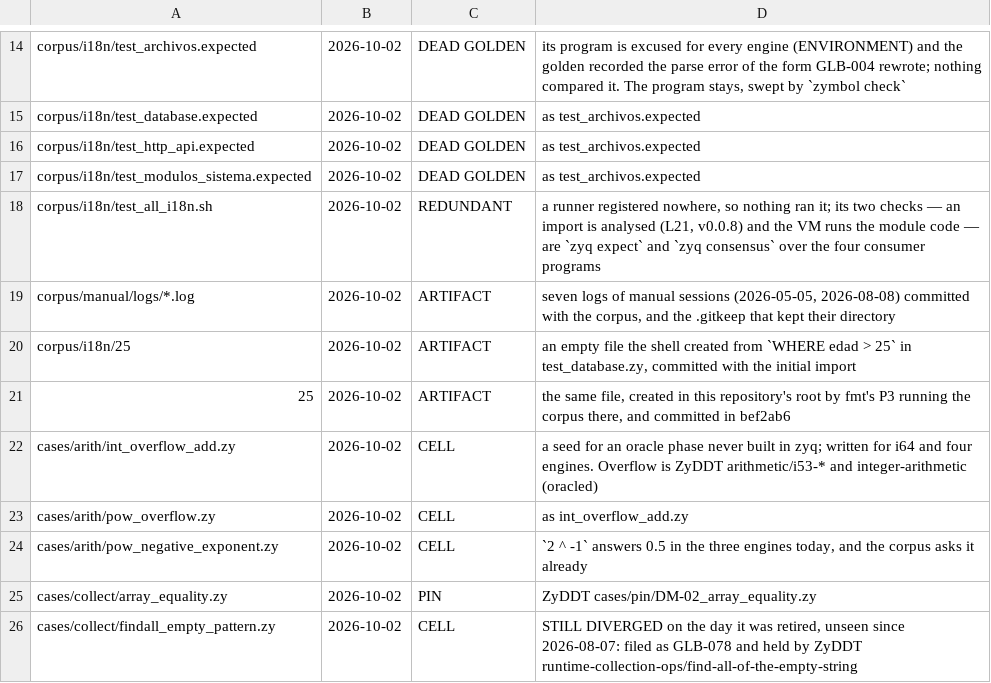
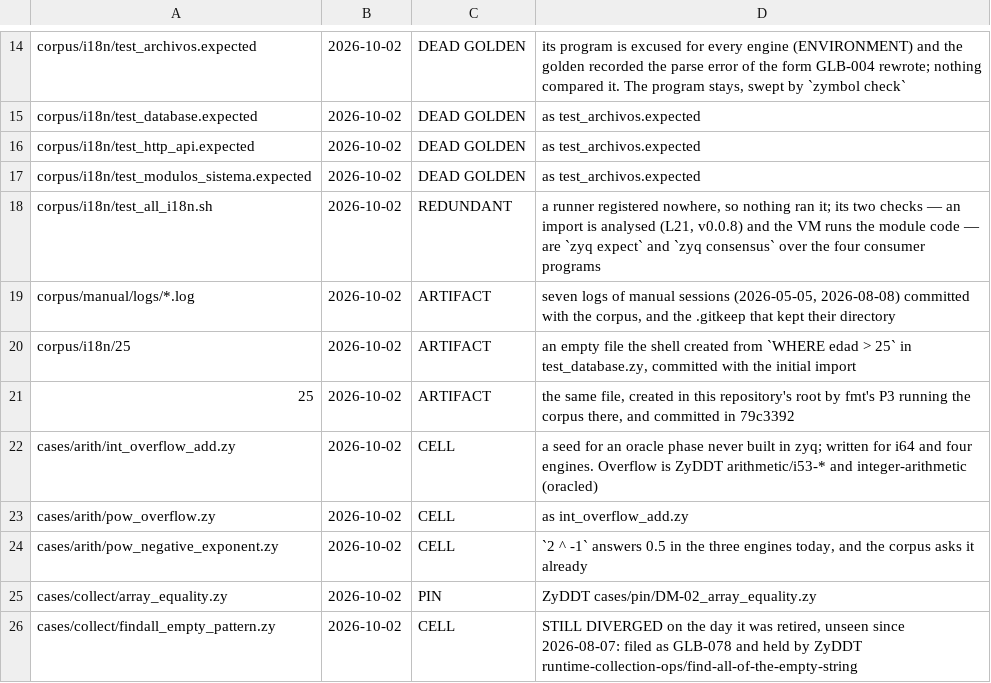
Before and after one commit to zymbol-lang/zyquality, a TSV file: dropped.tsv, drawn as a sheet; only a part is shown, gaps mark what is left out.

```diff
--- a/dropped.tsv
+++ b/dropped.tsv
@@ -20,3 +20,3 @@ corpus/manual/logs/*.log	2026-10-02	ARTIFACT	seven logs of manual sessions (2026
 corpus/i18n/25	2026-10-02	ARTIFACT	an empty file the shell created from `WHERE edad > 25` in test_database.zy, committed with the initial import
-25	2026-10-02	ARTIFACT	the same file, created in this repository's root by fmt's P3 running the corpus there, and committed in bef2ab6
+25	2026-10-02	ARTIFACT	the same file, created in this repository's root by fmt's P3 running the corpus there, and committed in 79c3392
 cases/arith/int_overflow_add.zy	2026-10-02	CELL	a seed for an oracle phase never built in zyq; written for i64 and four engines. Overflow is ZyDDT arithmetic/i53-* and integer-arithmetic (oracled)
```
Also changed, not shown: 7 other files.
